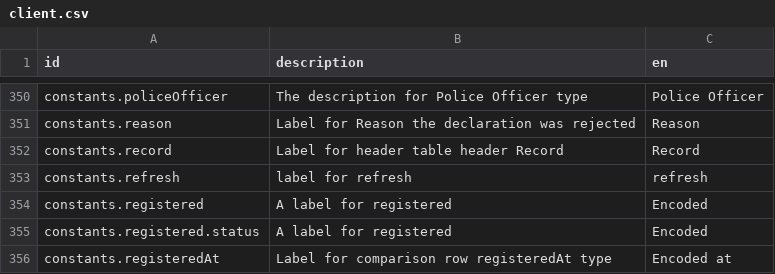
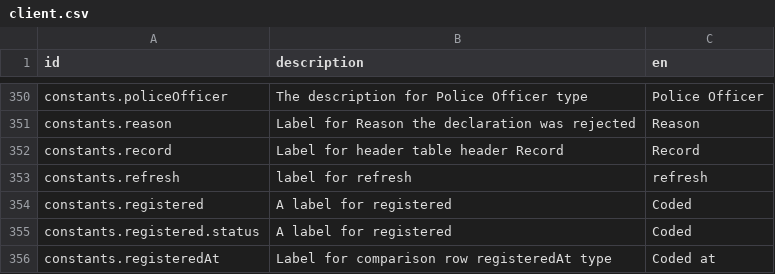
Before and after one commit to opencrvs/spc-cod-portal, a CSV file: src/translations/client.csv, drawn as a sheet; only a part is shown, gaps mark what is left out; the diff covers the shown part only.

```diff
--- a/src/translations/client.csv
+++ b/src/translations/client.csv
@@ -354,4 +354,4 @@ constants.record,Label for header table header Record,Record
 constants.refresh,label for refresh,refresh
-constants.registered,A label for registered,Encoded
-constants.registered.status,A label for registered,Encoded
-constants.registeredAt,Label for comparison row registeredAt type,Encoded at
+constants.registered,A label for registered,Coded
+constants.registered.status,A label for registered,Coded
+constants.registeredAt,Label for comparison row registeredAt type,Coded at
```
Also changed, not shown: 22 edited cells elsewhere in this file, src/data-seeding/locations/source/administrative-areas.csv, src/data-seeding/locations/source/locations.csv, 1 other file.
